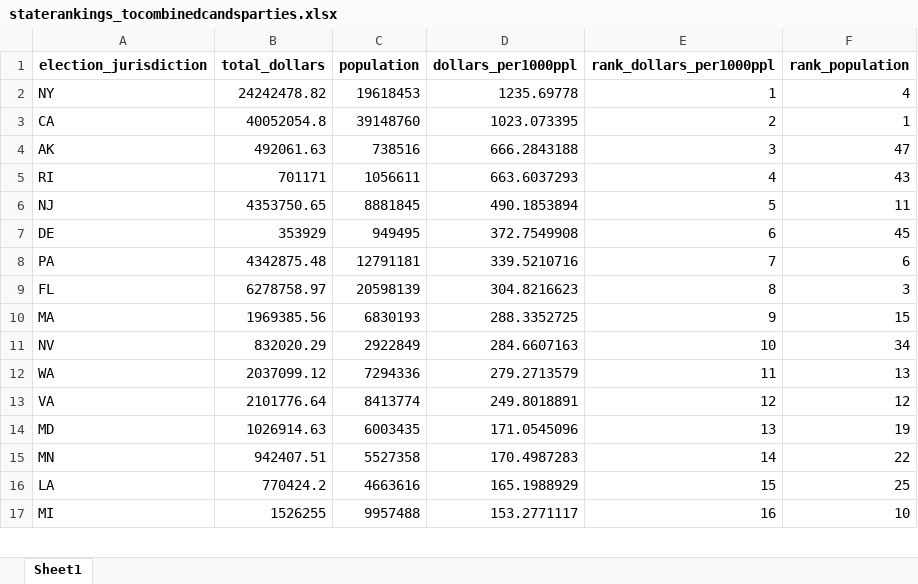
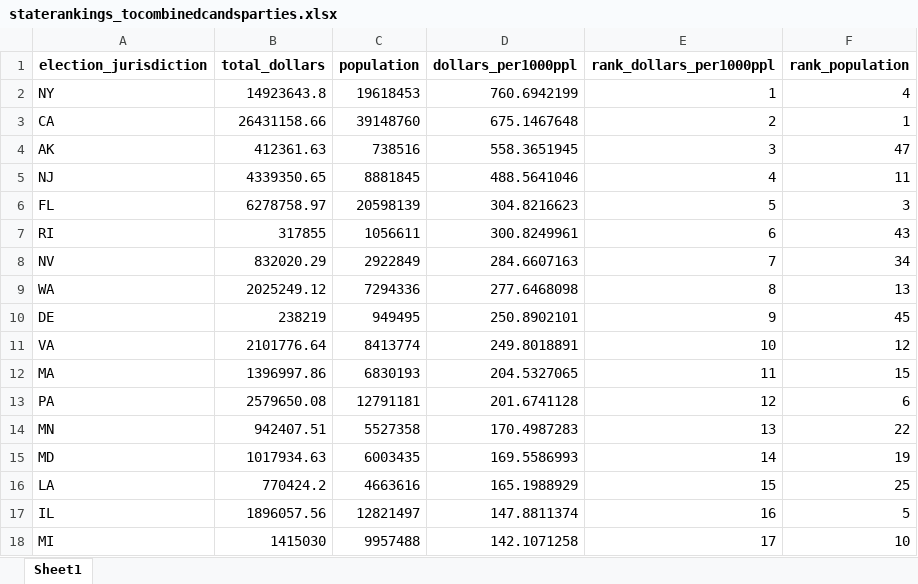
Before and after one commit to amkessler/campfin_policecontribs, an Excel workbook: output/staterankings_tocombinedcandsparties.xlsx, sheet Sheet1, drawn as a sheet; only a part is shown; values as stored, in another font and other column widths than the file's, no borders; removed rows and columns are numbered as before the commit, all else as after; the diff covers the shown part only; the diff names each change by its address in the sheet, - before the commit and + after, or states it on an @@ line.

```diff
--- a/output/staterankings_tocombinedcandsparties.xlsx (sheet Sheet1)
+++ b/output/staterankings_tocombinedcandsparties.xlsx (sheet Sheet1)
-B2 (total_dollars): 24242478.82
+B2 (total_dollars): 14923643.8
-D2 (dollars_per1000ppl): 1235.69778
+D2 (dollars_per1000ppl): 760.6942199
-B3 (total_dollars): 40052054.8
+B3 (total_dollars): 26431158.66
-D3 (dollars_per1000ppl): 1023.073395
+D3 (dollars_per1000ppl): 675.1467648
-B4 (total_dollars): 492061.63
+B4 (total_dollars): 412361.63
-D4 (dollars_per1000ppl): 666.2843188
+D4 (dollars_per1000ppl): 558.3651945
-row 5: RI | 701171 | 1056611 | 663.6037293 | 4 | 43
-B5 (total_dollars): 4353750.65
+B5 (total_dollars): 4339350.65
-D5 (dollars_per1000ppl): 490.1853894
+D5 (dollars_per1000ppl): 488.5641046
-E5 (rank_dollars_per1000ppl): 5
+E5 (rank_dollars_per1000ppl): 4
-row 7: DE | 353929 | 949495 | 372.7549908 | 6 | 45
-row 8: PA | 4342875.48 | 12791181 | 339.5210716 | 7 | 6
-E6 (rank_dollars_per1000ppl): 8
+E6 (rank_dollars_per1000ppl): 5
-row 10: MA | 1969385.56 | 6830193 | 288.3352725 | 9 | 15
+row 7: RI | 317855 | 1056611 | 300.8249961 | 6 | 43
-E8 (rank_dollars_per1000ppl): 10
+E8 (rank_dollars_per1000ppl): 7
-B9 (total_dollars): 2037099.12
+B9 (total_dollars): 2025249.12
-D9 (dollars_per1000ppl): 279.2713579
+D9 (dollars_per1000ppl): 277.6468098
-E9 (rank_dollars_per1000ppl): 11
+E9 (rank_dollars_per1000ppl): 8
+row 10: DE | 238219 | 949495 | 250.8902101 | 9 | 45
-E11 (rank_dollars_per1000ppl): 12
+E11 (rank_dollars_per1000ppl): 10
-row 14: MD | 1026914.63 | 6003435 | 171.0545096 | 13 | 19
+row 12: MA | 1396997.86 | 6830193 | 204.5327065 | 11 | 15
+row 13: PA | 2579650.08 | 12791181 | 201.6741128 | 12 | 6
-E14 (rank_dollars_per1000ppl): 14
+E14 (rank_dollars_per1000ppl): 13
+row 15: MD | 1017934.63 | 6003435 | 169.5586993 | 14 | 19
+row 17: IL | 1896057.56 | 12821497 | 147.8811374 | 16 | 5
-B18 (total_dollars): 1526255
+B18 (total_dollars): 1415030
-D18 (dollars_per1000ppl): 153.2771117
+D18 (dollars_per1000ppl): 142.1071258
-E18 (rank_dollars_per1000ppl): 16
+E18 (rank_dollars_per1000ppl): 17
```
Also changed, not shown: 3 added rows, 4 removed rows and 25 edited cells elsewhere in this sheet, output/staterankings_tocands_all.xlsx, output/staterankings_topartycmtes_all.xlsx, 13 other files.
